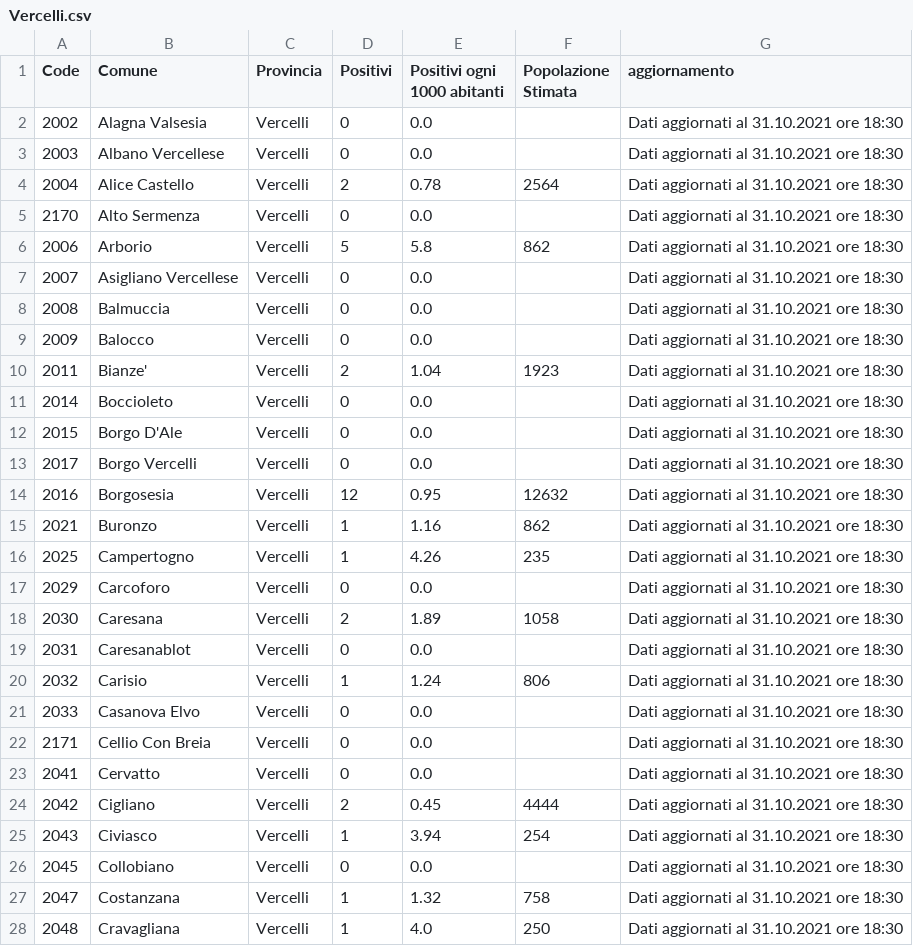
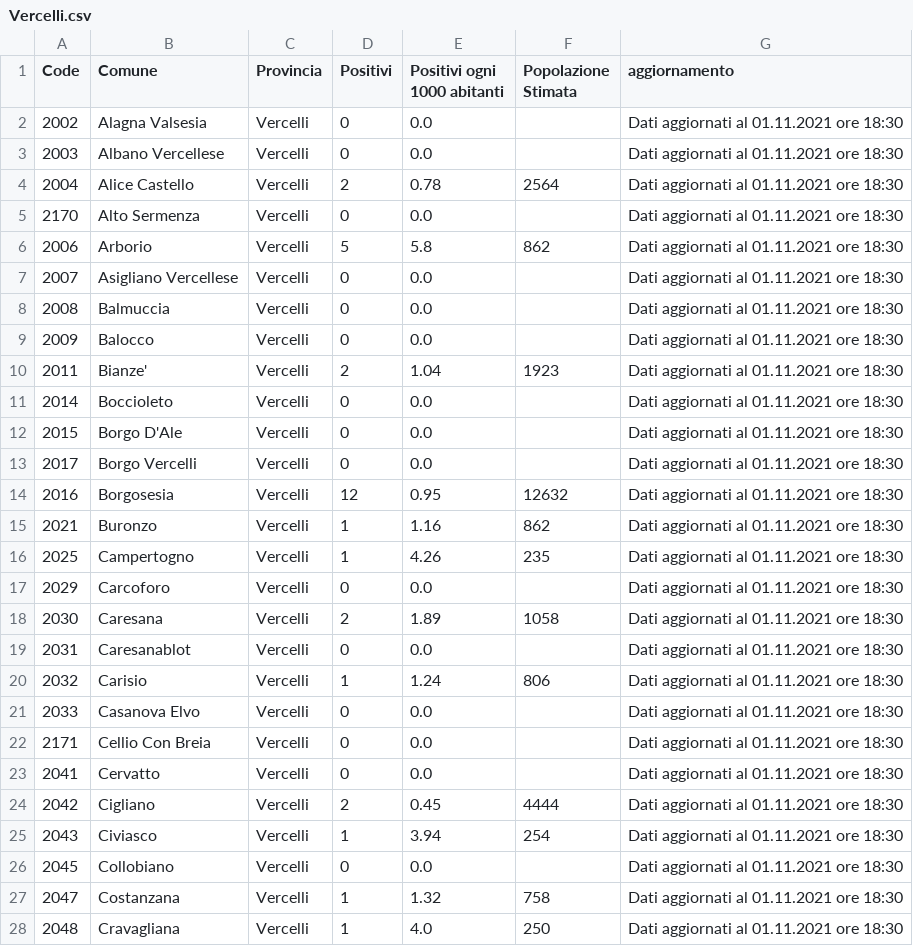
Before and after one commit to floatingpurr/covid-piemonte, a CSV file: data/postprocessing/Vercelli.csv, drawn as a sheet; only a part is shown; the diff covers the shown part only.

```diff
--- a/data/postprocessing/Vercelli.csv
+++ b/data/postprocessing/Vercelli.csv
@@ -1,28 +1,28 @@
 Code,Comune,Provincia,Positivi,Positivi ogni 1000 abitanti,Popolazione Stimata,aggiornamento
-2002,Alagna Valsesia,Vercelli,0,0.0,,Dati aggiornati al 31.10.2021 ore 18:30
-2003,Albano Vercellese,Vercelli,0,0.0,,Dati aggiornati al 31.10.2021 ore 18:30
-2004,Alice Castello,Vercelli,2,0.78,2564,Dati aggiornati al 31.10.2021 ore 18:30
-2170,Alto Sermenza,Vercelli,0,0.0,,Dati aggiornati al 31.10.2021 ore 18:30
-2006,Arborio,Vercelli,5,5.8,862,Dati aggiornati al 31.10.2021 ore 18:30
-2007,Asigliano Vercellese,Vercelli,0,0.0,,Dati aggiornati al 31.10.2021 ore 18:30
-2008,Balmuccia,Vercelli,0,0.0,,Dati aggiornati al 31.10.2021 ore 18:30
-2009,Balocco,Vercelli,0,0.0,,Dati aggiornati al 31.10.2021 ore 18:30
-2011,Bianze',Vercelli,2,1.04,1923,Dati aggiornati al 31.10.2021 ore 18:30
-2014,Boccioleto,Vercelli,0,0.0,,Dati aggiornati al 31.10.2021 ore 18:30
-2015,Borgo D'Ale,Vercelli,0,0.0,,Dati aggiornati al 31.10.2021 ore 18:30
-2017,Borgo Vercelli,Vercelli,0,0.0,,Dati aggiornati al 31.10.2021 ore 18:30
-2016,Borgosesia,Vercelli,12,0.95,12632,Dati aggiornati al 31.10.2021 ore 18:30
-2021,Buronzo,Vercelli,1,1.16,862,Dati aggiornati al 31.10.2021 ore 18:30
-2025,Campertogno,Vercelli,1,4.26,235,Dati aggiornati al 31.10.2021 ore 18:30
-2029,Carcoforo,Vercelli,0,0.0,,Dati aggiornati al 31.10.2021 ore 18:30
-2030,Caresana,Vercelli,2,1.89,1058,Dati aggiornati al 31.10.2021 ore 18:30
-2031,Caresanablot,Vercelli,0,0.0,,Dati aggiornati al 31.10.2021 ore 18:30
-2032,Carisio,Vercelli,1,1.24,806,Dati aggiornati al 31.10.2021 ore 18:30
-2033,Casanova Elvo,Vercelli,0,0.0,,Dati aggiornati al 31.10.2021 ore 18:30
-2171,Cellio Con Breia,Vercelli,0,0.0,,Dati aggiornati al 31.10.2021 ore 18:30
-2041,Cervatto,Vercelli,0,0.0,,Dati aggiornati al 31.10.2021 ore 18:30
-2042,Cigliano,Vercelli,2,0.45,4444,Dati aggiornati al 31.10.2021 ore 18:30
-2043,Civiasco,Vercelli,1,3.94,254,Dati aggiornati al 31.10.2021 ore 18:30
-2045,Collobiano,Vercelli,0,0.0,,Dati aggiornati al 31.10.2021 ore 18:30
-2047,Costanzana,Vercelli,1,1.32,758,Dati aggiornati al 31.10.2021 ore 18:30
-2048,Cravagliana,Vercelli,1,4.0,250,Dati aggiornati al 31.10.2021 ore 18:30
+2002,Alagna Valsesia,Vercelli,0,0.0,,Dati aggiornati al 01.11.2021 ore 18:30
+2003,Albano Vercellese,Vercelli,0,0.0,,Dati aggiornati al 01.11.2021 ore 18:30
+2004,Alice Castello,Vercelli,2,0.78,2564,Dati aggiornati al 01.11.2021 ore 18:30
+2170,Alto Sermenza,Vercelli,0,0.0,,Dati aggiornati al 01.11.2021 ore 18:30
+2006,Arborio,Vercelli,5,5.8,862,Dati aggiornati al 01.11.2021 ore 18:30
+2007,Asigliano Vercellese,Vercelli,0,0.0,,Dati aggiornati al 01.11.2021 ore 18:30
+2008,Balmuccia,Vercelli,0,0.0,,Dati aggiornati al 01.11.2021 ore 18:30
+2009,Balocco,Vercelli,0,0.0,,Dati aggiornati al 01.11.2021 ore 18:30
+2011,Bianze',Vercelli,2,1.04,1923,Dati aggiornati al 01.11.2021 ore 18:30
+2014,Boccioleto,Vercelli,0,0.0,,Dati aggiornati al 01.11.2021 ore 18:30
+2015,Borgo D'Ale,Vercelli,0,0.0,,Dati aggiornati al 01.11.2021 ore 18:30
+2017,Borgo Vercelli,Vercelli,0,0.0,,Dati aggiornati al 01.11.2021 ore 18:30
+2016,Borgosesia,Vercelli,12,0.95,12632,Dati aggiornati al 01.11.2021 ore 18:30
+2021,Buronzo,Vercelli,1,1.16,862,Dati aggiornati al 01.11.2021 ore 18:30
+2025,Campertogno,Vercelli,1,4.26,235,Dati aggiornati al 01.11.2021 ore 18:30
+2029,Carcoforo,Vercelli,0,0.0,,Dati aggiornati al 01.11.2021 ore 18:30
+2030,Caresana,Vercelli,2,1.89,1058,Dati aggiornati al 01.11.2021 ore 18:30
+2031,Caresanablot,Vercelli,0,0.0,,Dati aggiornati al 01.11.2021 ore 18:30
+2032,Carisio,Vercelli,1,1.24,806,Dati aggiornati al 01.11.2021 ore 18:30
+2033,Casanova Elvo,Vercelli,0,0.0,,Dati aggiornati al 01.11.2021 ore 18:30
+2171,Cellio Con Breia,Vercelli,0,0.0,,Dati aggiornati al 01.11.2021 ore 18:30
+2041,Cervatto,Vercelli,0,0.0,,Dati aggiornati al 01.11.2021 ore 18:30
+2042,Cigliano,Vercelli,2,0.45,4444,Dati aggiornati al 01.11.2021 ore 18:30
+2043,Civiasco,Vercelli,1,3.94,254,Dati aggiornati al 01.11.2021 ore 18:30
+2045,Collobiano,Vercelli,0,0.0,,Dati aggiornati al 01.11.2021 ore 18:30
+2047,Costanzana,Vercelli,1,1.32,758,Dati aggiornati al 01.11.2021 ore 18:30
+2048,Cravagliana,Vercelli,1,4.0,250,Dati aggiornati al 01.11.2021 ore 18:30
```
Also changed, not shown: 63 edited cells elsewhere in this file, data/postprocessing/Alessandria.csv, data/postprocessing/Asti.csv, 8 other files.
